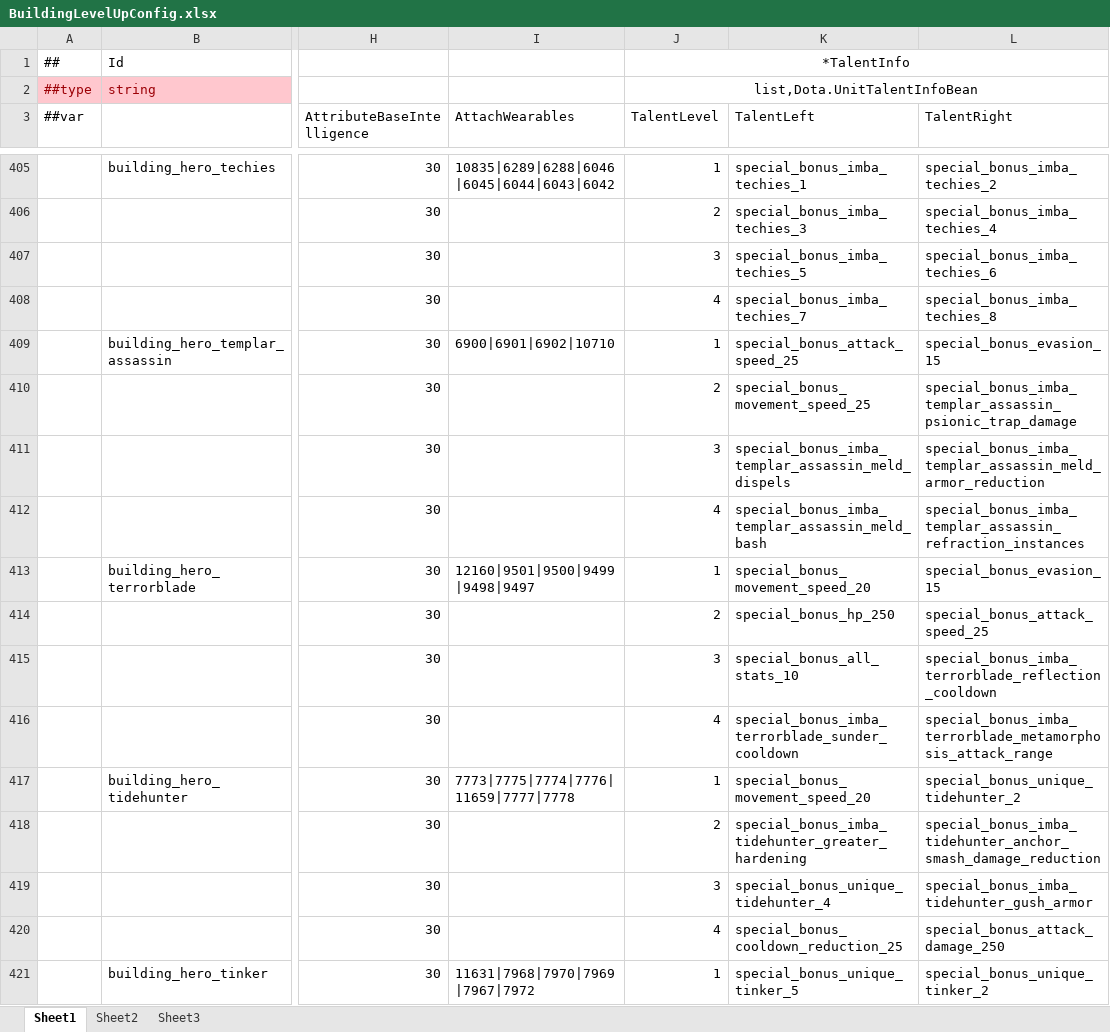
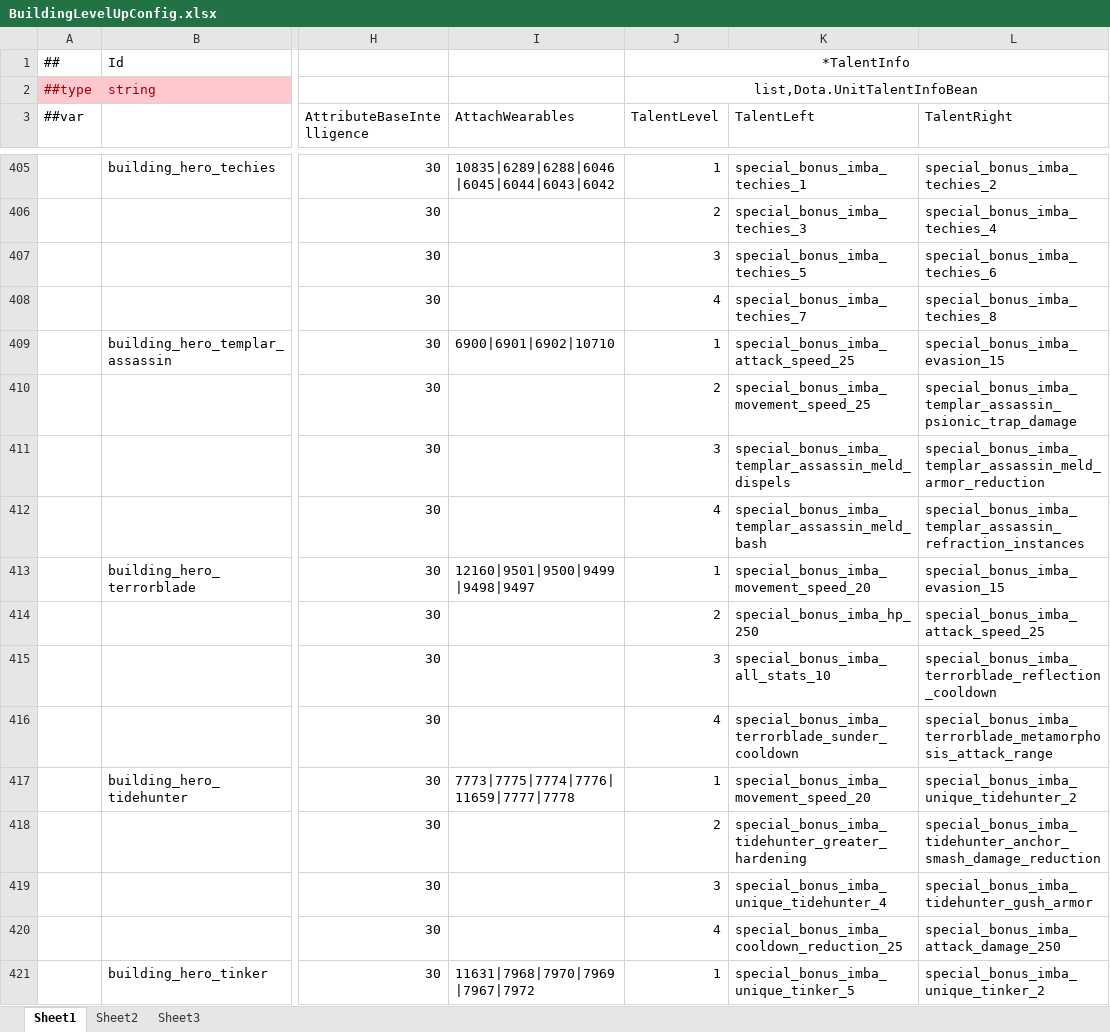
Before and after one commit to cchorseless/ET7, an Excel workbook: Doc/ExcelConfig/Datas/dota/BuildingLevelUpConfig.xlsx, sheet Sheet1, drawn as a sheet; only a part is shown, gaps mark what is left out; values as stored, in another font and other column widths than the file's, no borders; the diff covers the shown part only; the diff names each change by its address in the sheet, - before the commit and + after, or states it on an @@ line.

```diff
--- a/Doc/ExcelConfig/Datas/dota/BuildingLevelUpConfig.xlsx (sheet Sheet1)
+++ b/Doc/ExcelConfig/Datas/dota/BuildingLevelUpConfig.xlsx (sheet Sheet1)
-K409 (TalentLeft): special_bonus_attack_speed_25
+K409 (TalentLeft): special_bonus_imba_attack_speed_25
-L409 (TalentRight): special_bonus_evasion_15
+L409 (TalentRight): special_bonus_imba_evasion_15
-K410 (TalentLeft): special_bonus_movement_speed_25
+K410 (TalentLeft): special_bonus_imba_movement_speed_25
-K413 (TalentLeft): special_bonus_movement_speed_20
+K413 (TalentLeft): special_bonus_imba_movement_speed_20
-L413 (TalentRight): special_bonus_evasion_15
+L413 (TalentRight): special_bonus_imba_evasion_15
-K414 (TalentLeft): special_bonus_hp_250
+K414 (TalentLeft): special_bonus_imba_hp_250
-L414 (TalentRight): special_bonus_attack_speed_25
+L414 (TalentRight): special_bonus_imba_attack_speed_25
-K415 (TalentLeft): special_bonus_all_stats_10
+K415 (TalentLeft): special_bonus_imba_all_stats_10
-K417 (TalentLeft): special_bonus_movement_speed_20
+K417 (TalentLeft): special_bonus_imba_movement_speed_20
-L417 (TalentRight): special_bonus_unique_tidehunter_2
+L417 (TalentRight): special_bonus_imba_unique_tidehunter_2
-K419 (TalentLeft): special_bonus_unique_tidehunter_4
+K419 (TalentLeft): special_bonus_imba_unique_tidehunter_4
-K420 (TalentLeft): special_bonus_cooldown_reduction_25
+K420 (TalentLeft): special_bonus_imba_cooldown_reduction_25
-L420 (TalentRight): special_bonus_attack_damage_250
+L420 (TalentRight): special_bonus_imba_attack_damage_250
-K421 (TalentLeft): special_bonus_unique_tinker_5
+K421 (TalentLeft): special_bonus_imba_unique_tinker_5
-L421 (TalentRight): special_bonus_unique_tinker_2
+L421 (TalentRight): special_bonus_imba_unique_tinker_2
```
Also changed, not shown: 454 edited cells elsewhere in this sheet, sheet Sheet3, Doc/ExcelConfig/Datas/dota/CombinationConfig.xlsx, Doc/ExcelConfig/Datas/道具/ItemConfig.xlsx, 12 other files.
